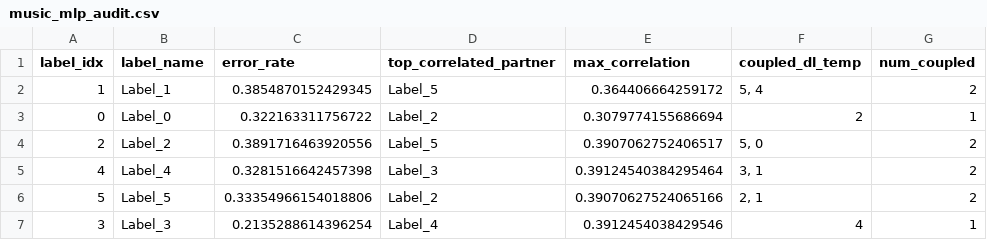
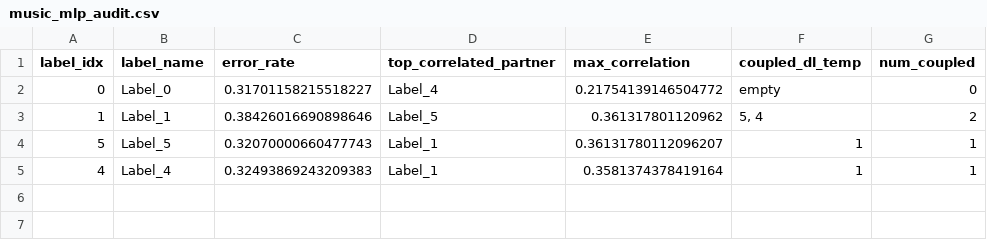
Before and after one commit to Eternity-KT/BR_CC, a CSV file: results_v6_2/residual_correlation_matrices/music_mlp_audit.csv, drawn as a sheet.

```diff
--- a/results_v6_2/residual_correlation_matrices/music_mlp_audit.csv
+++ b/results_v6_2/residual_correlation_matrices/music_mlp_audit.csv
@@ -1,7 +1,5 @@
 label_idx,label_name,error_rate,top_correlated_partner,max_correlation,coupled_dl_temp,num_coupled
-1,Label_1,0.3854870152429345,Label_5,0.364406664259172,"5, 4",2
-0,Label_0,0.322163311756722,Label_2,0.3079774155686694,2,1
-2,Label_2,0.3891716463920556,Label_5,0.3907062752406517,"5, 0",2
-4,Label_4,0.3281516642457398,Label_3,0.39124540384295464,"3, 1",2
-5,Label_5,0.33354966154018806,Label_2,0.39070627524065166,"2, 1",2
-3,Label_3,0.2135288614396254,Label_4,0.3912454038429546,4,1
+0,Label_0,0.31701158215518227,Label_4,0.21754139146504772,empty,0
+1,Label_1,0.38426016690898646,Label_5,0.361317801120962,"5, 4",2
+5,Label_5,0.32070000660477743,Label_1,0.36131780112096207,1,1
+4,Label_4,0.32493869243209383,Label_1,0.3581374378419164,1,1
```
Also changed, not shown: results_v6_2/residual_correlation_matrices/chd49_mlp_audit.csv, results_v6_2/residual_correlation_matrices/chd49_svm_calibrated_audit.csv, 26 other files.
